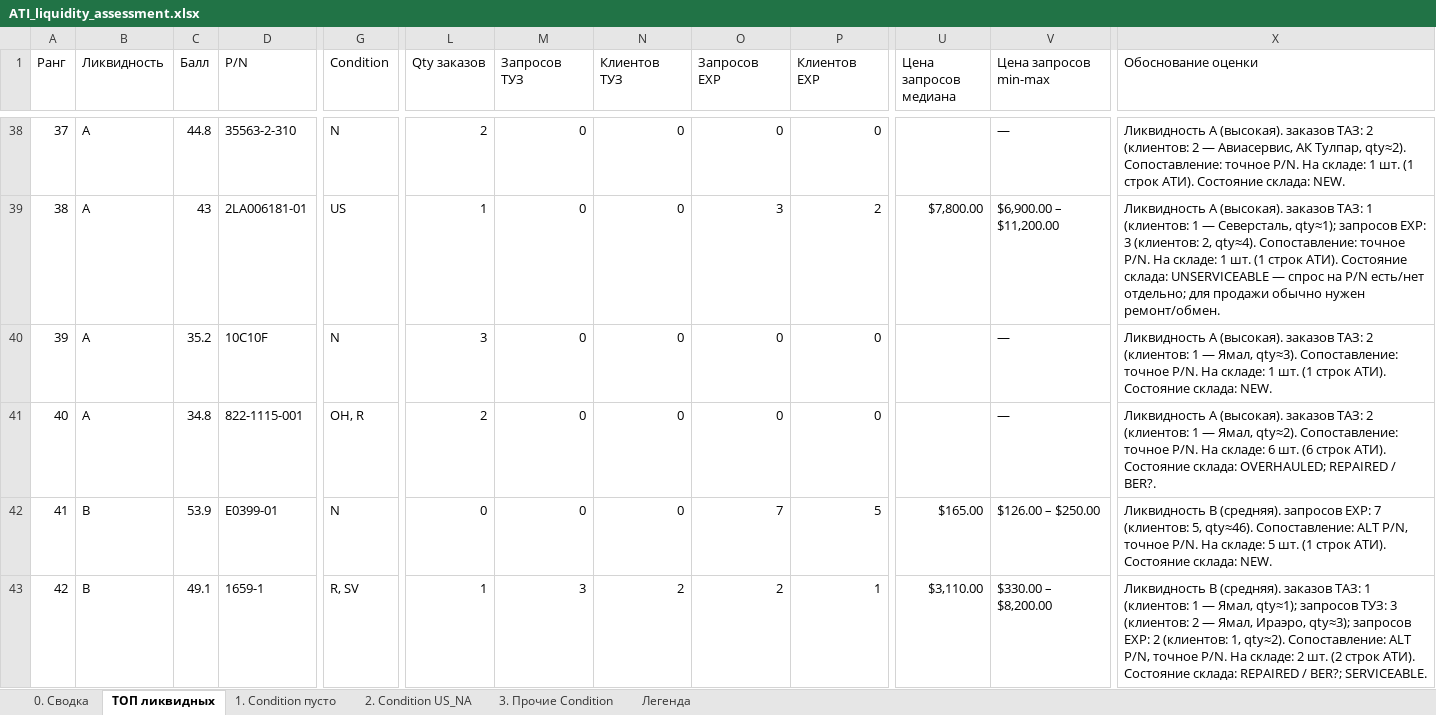
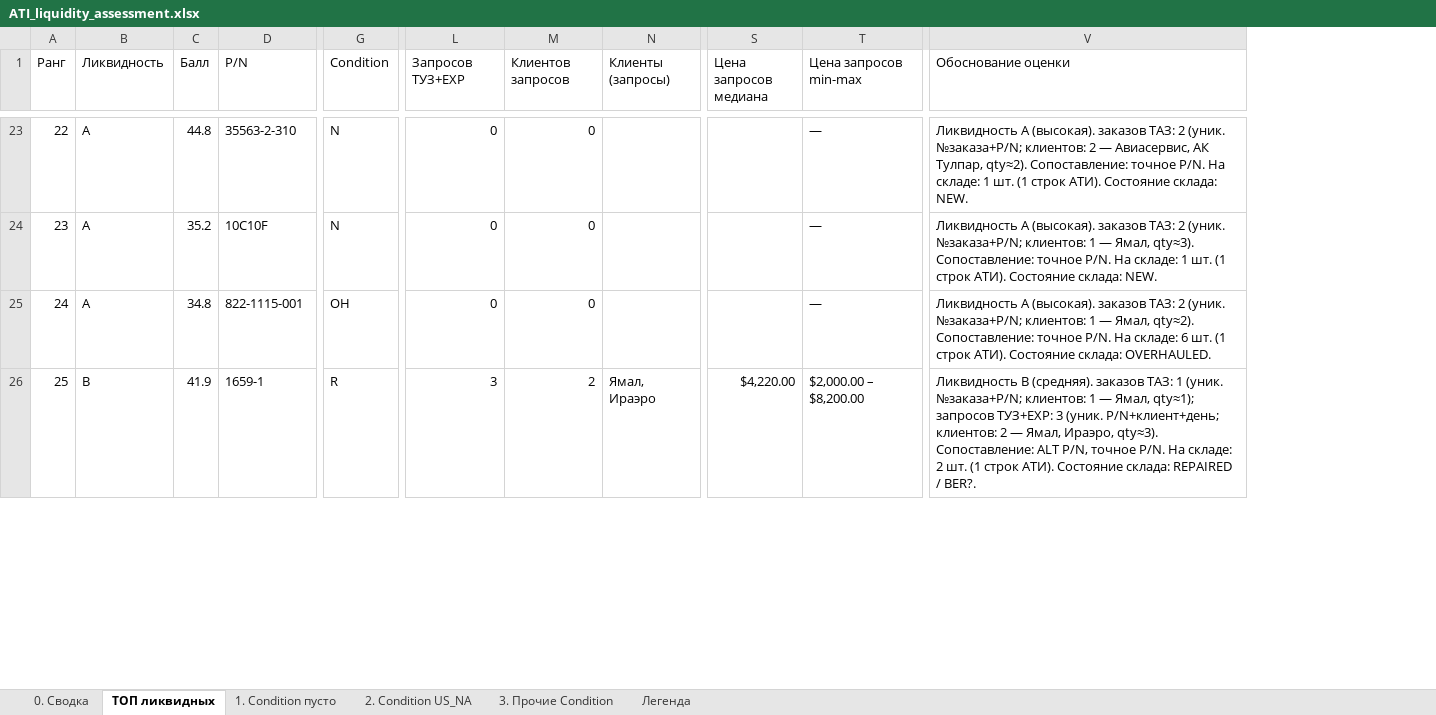
Before and after one commit to alexanderp-cell/Main, an Excel workbook: output/ATI_liquidity_assessment.xlsx, sheet ТОП ликвидных, drawn as a sheet; only a part is shown, gaps mark what is left out; values as stored, in another font and other column widths than the file's, no cell formats; removed rows and columns are numbered as before the commit, all else as after; rows hold the shown columns only; the diff covers the shown part only; the diff names each change by its address in the sheet, - before the commit and + after, or states it on an @@ line.

```diff
--- a/output/ATI_liquidity_assessment.xlsx (sheet ТОП ликвидных)
+++ b/output/ATI_liquidity_assessment.xlsx (sheet ТОП ликвидных)
-column L (Qty заказов), row 38: 2; rows 40-41: 3 | 2; row 43: 1
-column O (Запросов EXP), row 38: 0; rows 40-41: 0 | 0; row 43: 2
-column P (Клиентов EXP), row 38: 0; rows 40-41: 0 | 0; row 43: 1
+column N (Клиенты (запросы)), row 26: Ямал, Ираэро
-L1: Запросов ТУЗ
+L1: Запросов ТУЗ+EXP
-M1: Клиентов ТУЗ
+M1: Клиентов запросов
@@ column A (Ранг) renumbered between rows 2 and 58 @@
-V23 (Обоснование оценки): …ТАЗ: 2 (клиентов: 2 —…
+V23 (Обоснование оценки): …ТАЗ: 2 (уник. №заказа+P/N; клиентов: 2 —…
-row 39: 38 | A | 43 | 2LA006181-01 | US | 1 | 0 | 0 | 3 | 2 | $7,800.00 | $6,900.00 – $11,200.00 | Ликвидность A (высокая). заказов ТАЗ: 1 (клиентов: 1 — Северсталь, qty≈1); запросов EXP: 3 (клиентов: 2, qty≈4). Сопоставление: точное P/N. На складе: 1 шт. (1 строк АТИ). Состояние склада: UNSERVICEABLE — спрос на P/N есть/нет отдельно; для продажи обычно нужен ремонт/обмен.
-V24 (Обоснование оценки): …ТАЗ: 2 (клиентов: 1 —…
+V24 (Обоснование оценки): …ТАЗ: 2 (уник. №заказа+P/N; клиентов: 1 —…
-G25 (Condition): OH, R
+G25 (Condition): OH
-V25 (Обоснование оценки): …ТАЗ: 2 (клиентов: 1 — Ямал, qty≈2). Сопоставление: точное P/N. На складе: 6 шт. (6 строк АТИ). Состояние склада: OVERHAULED; REPAIRED / BER?.
+V25 (Обоснование оценки): …ТАЗ: 2 (уник. №заказа+P/N; клиентов: 1 — Ямал, qty≈2). Сопоставление: точное P/N. На складе: 6 шт. (1 строк АТИ). Состояние склада: OVERHAULED.
-row 42: 41 | B | 53.9 | E0399-01 | N | 0 | 0 | 0 | 7 | 5 | $165.00 | $126.00 – $250.00 | Ликвидность B (средняя). запросов EXP: 7 (клиентов: 5, qty≈46). Сопоставление: ALT P/N, точное P/N. На складе: 5 шт. (1 строк АТИ). Состояние склада: NEW.
-C26 (Балл): 49.1
+C26 (Балл): 41.9
-G26 (Condition): R, SV
+G26 (Condition): R
-S26 (Цена запросов медиана): $3,110.00
+S26 (Цена запросов медиана): $4,220.00
-T26 (Цена запросов min-max): $330.00 – $8,200.00
+T26 (Цена запросов min-max): $2,000.00 – $8,200.00
-V26 (Обоснование оценки): …ТАЗ: 1 (клиентов: 1 — Ямал, qty≈1); запросов ТУЗ: 3 (клиентов: 2 — Ямал, Ираэро, qty≈3); запросов EXP: 2 (клиентов: 1, qty≈2). Сопоставление: ALT P/N, точное P/N. На складе: 2 шт. (2 строк АТИ). Состояние склада: REPAIRED / BER?; SERVICEABLE.
+V26 (Обоснование оценки): …ТАЗ: 1 (уник. №заказа+P/N; клиентов: 1 — Ямал, qty≈1); запросов ТУЗ+EXP: 3 (уник. P/N+клиент+день; клиентов: 2 — Ямал, Ираэро, qty≈3). Сопоставление: ALT P/N, точное P/N. На складе: 2 шт. (1 строк АТИ). Состояние склада: REPAIRED / BER?.
```
Also changed, not shown: 29 added rows, 41 removed rows and 54 edited cells elsewhere in this sheet, sheet 3. Прочие Condition, sheet 1. Condition пусто, sheet 2. Condition US_NA, sheet 0. Сводка, cell formats, 1 other file.
